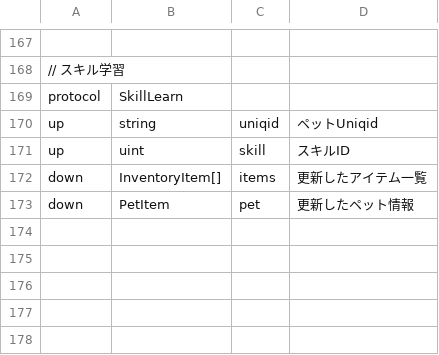
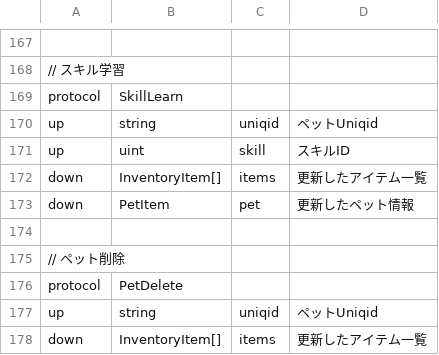
Before and after one commit to kou-yeung/Contrib.Gate, a CSV file: tools/ProtocolGen/protocol.csv, drawn as a sheet; only a part is shown, gaps mark what is left out; the diff names each change by its address in the sheet, - before the commit and + after, or states it on an @@ line.

Commit message:
ペット削除対応

```diff
--- a/tools/ProtocolGen/protocol.csv
+++ b/tools/ProtocolGen/protocol.csv
+row 174: (empty)
+row 175: // ペット削除
+row 176: protocol | PetDelete
+row 177: up | string | uniqid | ペットUniqid
+row 178: down | InventoryItem[] | items | 更新したアイテム一覧
```
Also changed, not shown: 15 other files.
